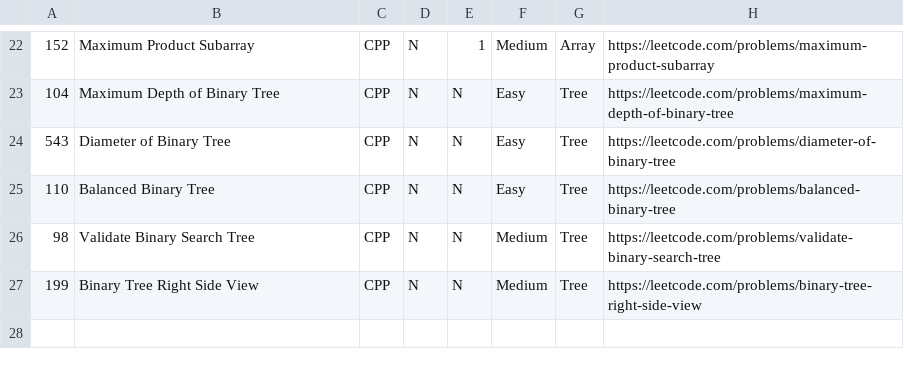
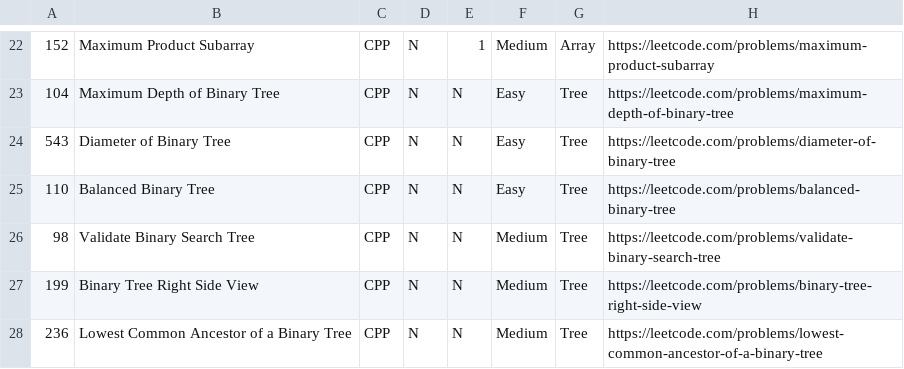
Before and after one commit to AyoubEd-zz/leetcode, a CSV file: add new problems tool/problems.csv, drawn as a sheet; only a part is shown, gaps mark what is left out; the diff names each change by its address in the sheet, - before the commit and + after, or states it on an @@ line.

Commit message:
Tree

```diff
--- a/add new problems tool/problems.csv
+++ b/add new problems tool/problems.csv
+row 28: 236 | Lowest Common Ancestor of a Binary Tree | CPP | N | N | Medium | Tree | https://leetcode.com/problems/lowest-common-ancestor-of-a-binary-tree
```
Also changed, not shown: 4 other files.
